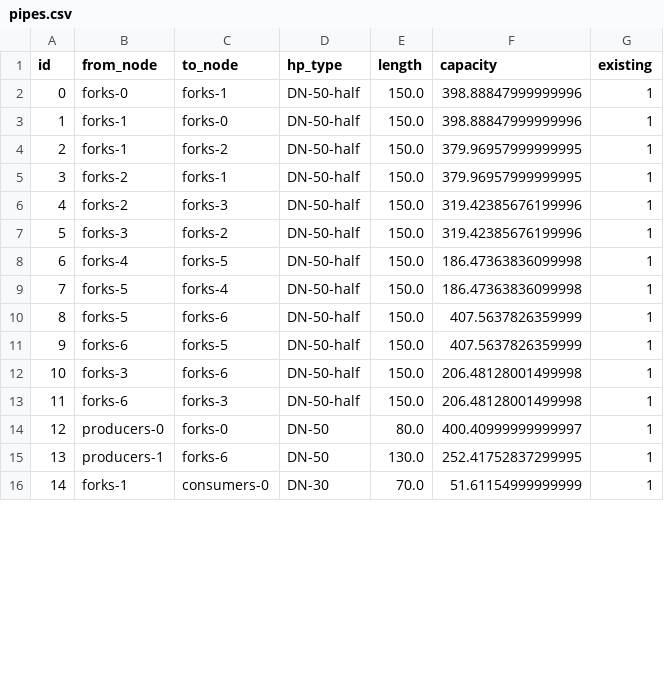
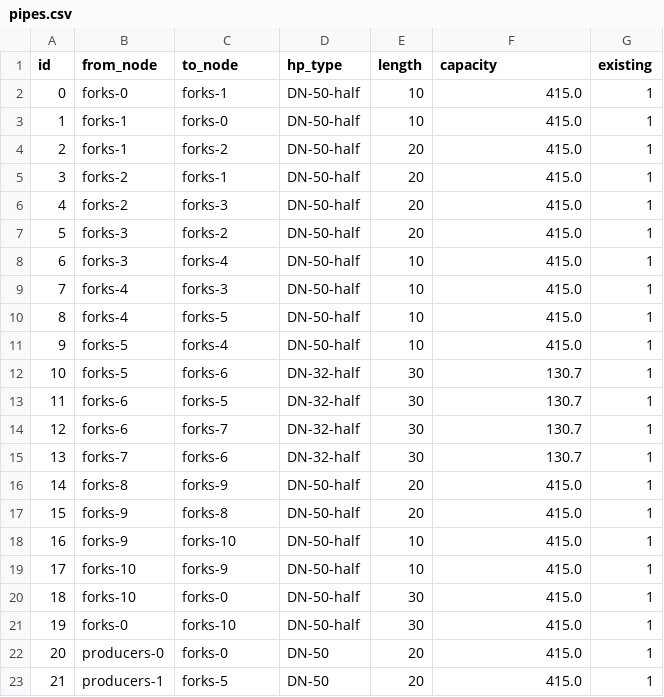
Before and after one commit to Axwell01/Project2_MJ2505, a CSV file: inputs/step1/network_operation/pipes.csv, drawn as a sheet; only a part is shown; removed rows and columns are numbered as before the commit, all else as after; the diff covers the shown part only; the diff names each change by its address in the sheet, - before the commit and + after, or states it on an @@ line.

```diff
--- a/inputs/step1/network_operation/pipes.csv
+++ b/inputs/step1/network_operation/pipes.csv
-E2:E3 (length): 150.0
+E2:E3 (length): 10
-F2:F3 (capacity): 398.88847999999996
+F2:F3 (capacity): 415.0
-E4:E7 (length): 150.0
+E4:E7 (length): 20
-F4:F5 (capacity): 379.96957999999995
+F4:F5 (capacity): 415.0
-F6:F7 (capacity): 319.42385676199996
+F6:F7 (capacity): 415.0
+row 8: 6 | forks-3 | forks-4 | DN-50-half | 10 | 415.0 | 1
+row 9: 7 | forks-4 | forks-3 | DN-50-half | 10 | 415.0 | 1
@@ column A (id) renumbered from row 10 down @@
-E10:E11 (length): 150.0
+E10:E11 (length): 10
-F10:F11 (capacity): 186.47363836099998
+F10:F11 (capacity): 415.0
-D12:D13 (hp_type): DN-50-half
+D12:D13 (hp_type): DN-32-half
-E12:E13 (length): 150.0
+E12:E13 (length): 30
-F12:F13 (capacity): 407.5637826359999
+F12:F13 (capacity): 130.7
-row 12: 10 | forks-3 | forks-6 | DN-50-half | 150.0 | 206.48128001499998 | 1
-C14 (to_node): forks-3
+C14 (to_node): forks-7
-D14 (hp_type): DN-50-half
+D14 (hp_type): DN-32-half
-E14 (length): 150.0
+E14 (length): 30
-F14 (capacity): 206.48128001499998
+F14 (capacity): 130.7
+row 15: 13 | forks-7 | forks-6 | DN-32-half | 30 | 130.7 | 1
+row 16: 14 | forks-8 | forks-9 | DN-50-half | 20 | 415.0 | 1
+row 17: 15 | forks-9 | forks-8 | DN-50-half | 20 | 415.0 | 1
+row 18: 16 | forks-9 | forks-10 | DN-50-half | 10 | 415.0 | 1
+row 19: 17 | forks-10 | forks-9 | DN-50-half | 10 | 415.0 | 1
+row 20: 18 | forks-10 | forks-0 | DN-50-half | 30 | 415.0 | 1
+row 21: 19 | forks-0 | forks-10 | DN-50-half | 30 | 415.0 | 1
-E22 (length): 80.0
+E22 (length): 20
-F22 (capacity): 400.40999999999997
+F22 (capacity): 415.0
-C23 (to_node): forks-6
+C23 (to_node): forks-5
-E23 (length): 130.0
+E23 (length): 20
-F23 (capacity): 252.41752837299995
+F23 (capacity): 415.0
-row 16: 14 | forks-1 | consumers-0 | DN-30 | 70.0 | 51.61154999999999 | 1
```
Also changed, not shown: 1 added row and 14 edited cells elsewhere in this file, inputs/step1/investment_options_operation/network/pipes.csv, inputs/step1/network/forks.csv, 21 other files.
